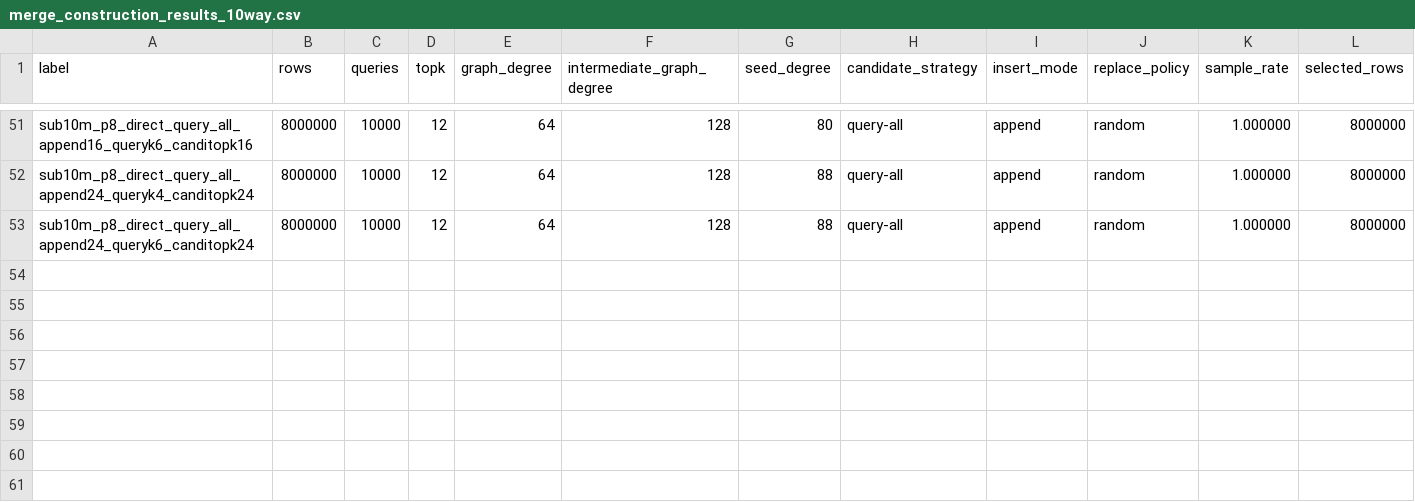
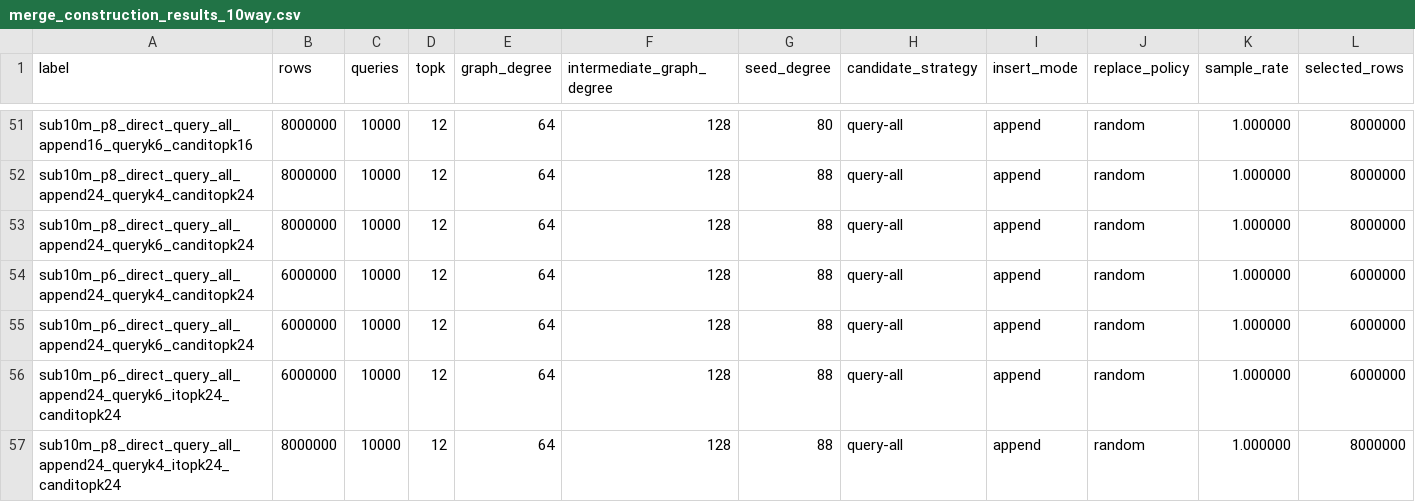
Before and after one commit to landrumb/cuvs, a CSV file: experiments/cpp/merge_construction_results_10way.csv, drawn as a sheet; only a part is shown, gaps mark what is left out; rows hold the shown columns only; the diff names each change by its address in the sheet, - before the commit and + after, or states it on an @@ line.

Commit message:
Add append24 candidate beam sweep

```diff
--- a/experiments/cpp/merge_construction_results_10way.csv
+++ b/experiments/cpp/merge_construction_results_10way.csv
+row 54: sub10m_p6_direct_query_all_append24_queryk4_canditopk24 | 6000000 | 10000 | 12 | 64 | 128 | 88 | query-all | append | random | 1.000000 | 6000000
+row 55: sub10m_p6_direct_query_all_append24_queryk6_canditopk24 | 6000000 | 10000 | 12 | 64 | 128 | 88 | query-all | append | random | 1.000000 | 6000000
+row 56: sub10m_p6_direct_query_all_append24_queryk6_itopk24_canditopk24 | 6000000 | 10000 | 12 | 64 | 128 | 88 | query-all | append | random | 1.000000 | 6000000
+row 57: sub10m_p8_direct_query_all_append24_queryk4_itopk24_canditopk24 | 8000000 | 10000 | 12 | 64 | 128 | 88 | query-all | append | random | 1.000000 | 8000000
```
Also changed, not shown: 1 other file.
